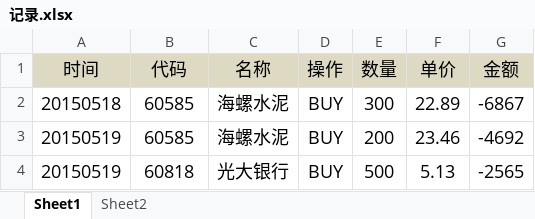
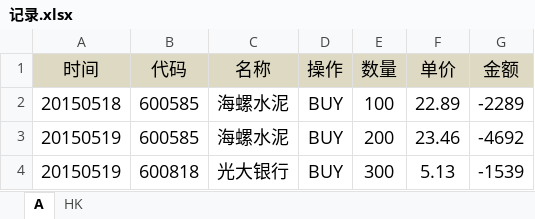
Before and after one commit to randliu/tractionrec, an Excel workbook: 记录.xlsx, sheet A, drawn as a sheet; values as stored, in another font and other column widths than the file's, no borders; the diff names each change by its address in the sheet, - before the commit and + after, or states it on an @@ line.

```diff
--- a/记录.xlsx (sheet A)
+++ b/记录.xlsx (sheet A)
-sheet tab: Sheet1
+sheet tab: A
-sheet tab: Sheet2
+sheet tab: HK
-B2:B3 (代码): 60585
+B2:B3 (代码): 600585
-E2 (数量): 300
+E2 (数量): 100
-G2 (金额): -6867
+G2 (金额): -2289
-B4 (代码): 60818
+B4 (代码): 600818
-E4 (数量): 500
+E4 (数量): 300
-G4 (金额): -2565
+G4 (金额): -1539
```
Also changed, not shown: sheet HK.
